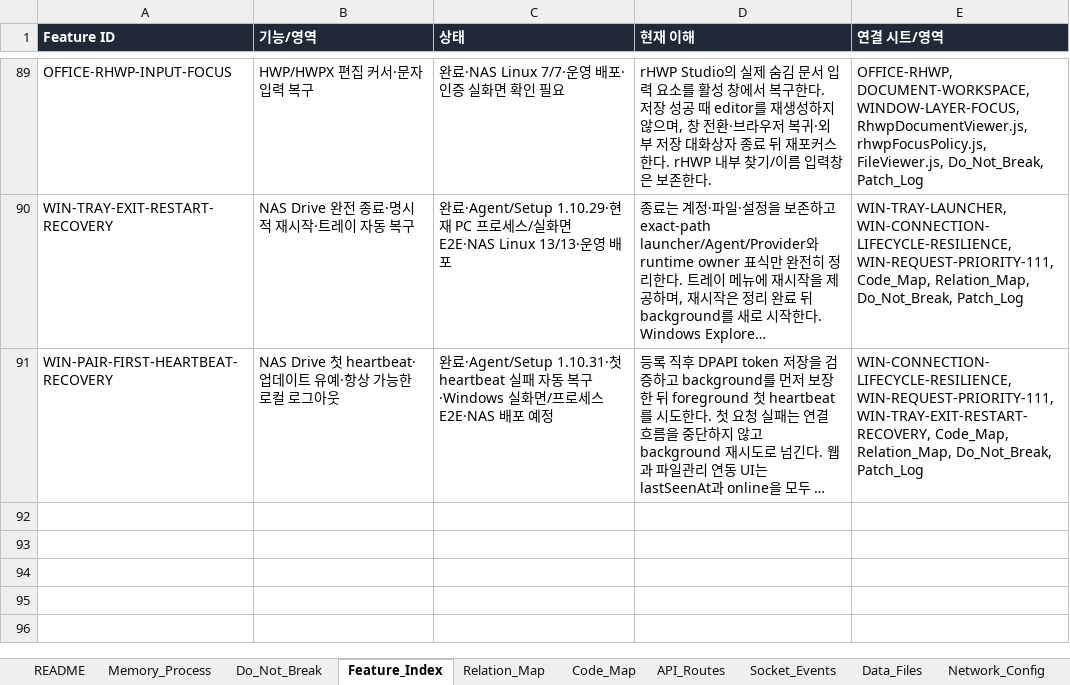
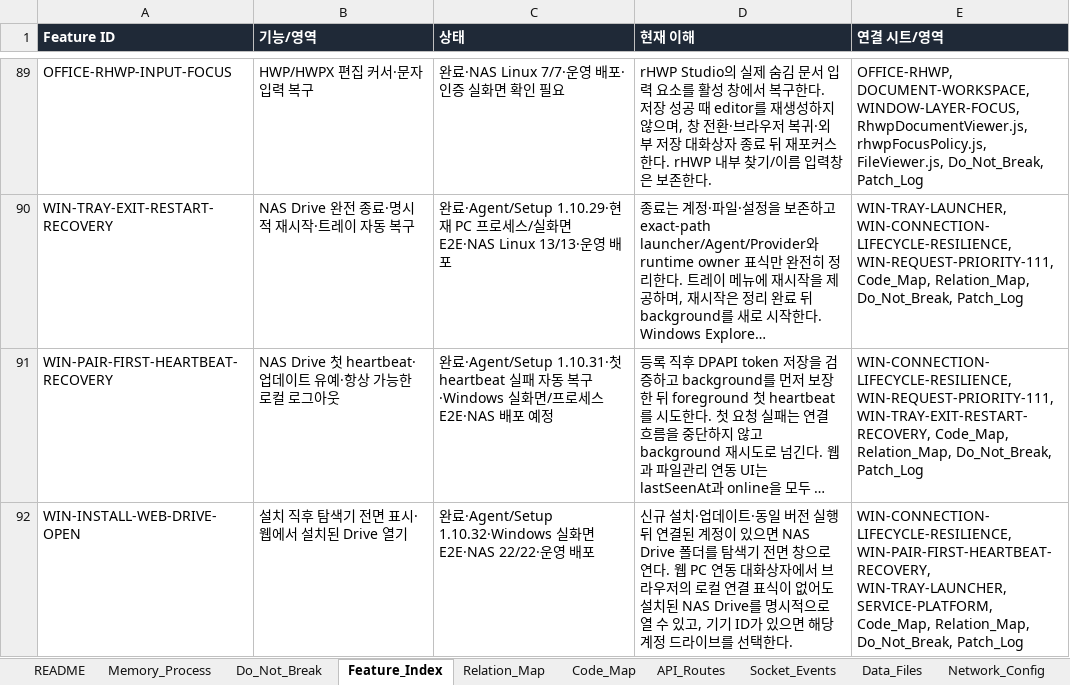
Before and after one commit to CLim020924/NAS_dev, an Excel workbook: docs/NAS_PROJECT_LOG.xlsx, sheet Feature_Index, drawn as a sheet; only a part is shown, gaps mark what is left out; long unchanged cells end in …; values as stored, in another font and other column widths than the file's, no borders; the diff names each change by its address in the sheet, - before the commit and + after, or states it on an @@ line.

Commit message:
docs: record NAS Drive open workflow

```diff
--- a/docs/NAS_PROJECT_LOG.xlsx (sheet Feature_Index)
+++ b/docs/NAS_PROJECT_LOG.xlsx (sheet Feature_Index)
+row 92: WIN-INSTALL-WEB-DRIVE-OPEN | 설치 직후 탐색기 전면 표시·웹에서 설치된 Drive 열기 | 완료·Agent/Setup 1.10.32·Windows 실화면 E2E·NAS 22/22·운영 배포 | 신규 설치·업데이트·동일 버전 실행 뒤 연결된 계정이 있으면 NAS Drive 폴더를 탐색기 전면 창으로 연다. 웹 PC 연동 대화상자에서 브라우저의 로컬 연결 표식이 없어도 설치된 NAS Drive를 명시적으로 열 수 있고, 기기 ID가 있으면 해당 계정 드라이브를 선택한다. | WIN-CONNECTION-LIFECYCLE-RESILIENCE, WIN-PAIR-FIRST-HEARTBEAT-RECOVERY, WIN-TRAY-LAUNCHER, SERVICE-PLATFORM, Code_Map, Relation_Map, Do_Not_Break, Patch_Log
```
Also changed, not shown: sheet Relation_Map, sheet Patch_Log, sheet Code_Map, sheet Do_Not_Break, sheet Request_Archive, 1 other file.
